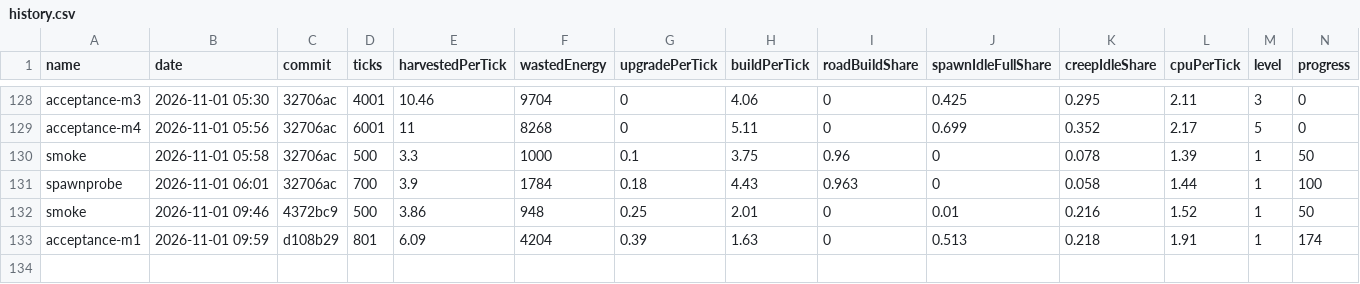
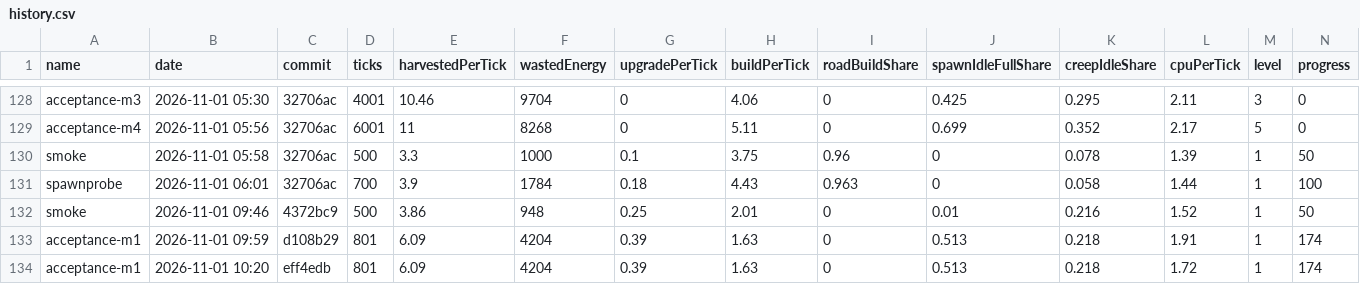
Before and after one commit to BurningBurrito/ScreepsAiSLP, a CSV file: reports/history.csv, drawn as a sheet; only a part is shown, gaps mark what is left out; rows hold the shown columns only; the diff names each change by its address in the sheet, - before the commit and + after, or states it on an @@ line.

```diff
--- a/reports/history.csv
+++ b/reports/history.csv
+row 134: acceptance-m1 | 2026-11-01 10:20 | eff4edb | 801 | 6.09 | 4204 | 0.39 | 1.63 | 0 | 0.513 | 0.218 | 1.72 | 1 | 174
```
Also changed, not shown: 2 other files.
